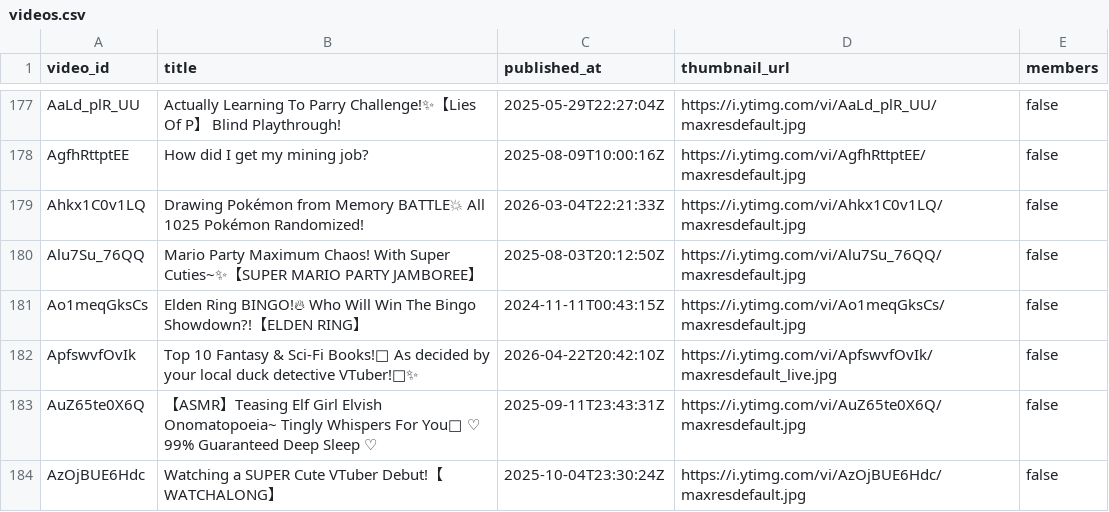
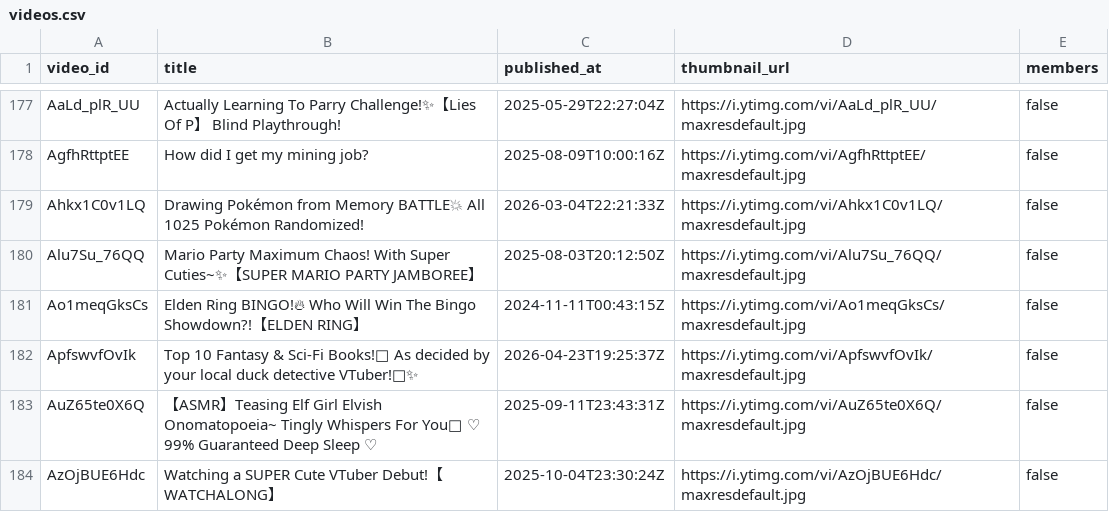
Before and after one commit to KamoTimestamps/timekeeper, a CSV file: metadata/videos.csv, drawn as a sheet; only a part is shown, gaps mark what is left out.

```diff
--- a/metadata/videos.csv
+++ b/metadata/videos.csv
@@ -181,3 +181,3 @@ video_id,title,published_at,thumbnail_url,members
 "Ao1meqGksCs","Elden Ring BINGO!🔥 Who Will Win The Bingo Showdown?!【ELDEN RING】","2024-11-11T00:43:15Z","https://i.ytimg.com/vi/Ao1meqGksCs/maxresdefault.jpg","false"
-"ApfswvfOvIk","Top 10 Fantasy & Sci-Fi Books!📖 As decided by your local duck detective VTuber!🦆✨","2026-04-22T20:42:10Z","https://i.ytimg.com/vi/ApfswvfOvIk/maxresdefault_live.jpg","false"
+"ApfswvfOvIk","Top 10 Fantasy & Sci-Fi Books!📖 As decided by your local duck detective VTuber!🦆✨","2026-04-23T19:25:37Z","https://i.ytimg.com/vi/ApfswvfOvIk/maxresdefault.jpg","false"
 "AuZ65te0X6Q","【ASMR】Teasing Elf Girl Elvish Onomatopoeia~ Tingly Whispers For You💓 ♡ 99% Guaranteed Deep Sleep ♡","2025-09-11T23:43:31Z","https://i.ytimg.com/vi/AuZ65te0X6Q/maxresdefault.jpg","false"
```
